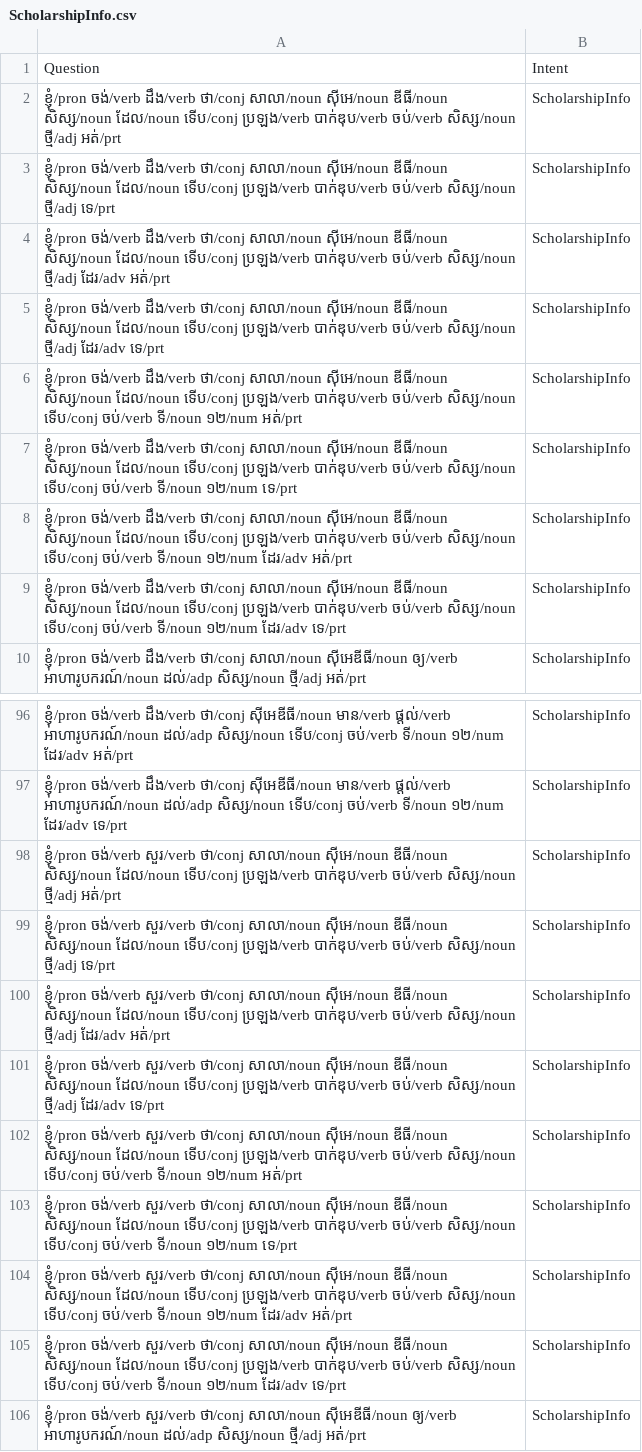
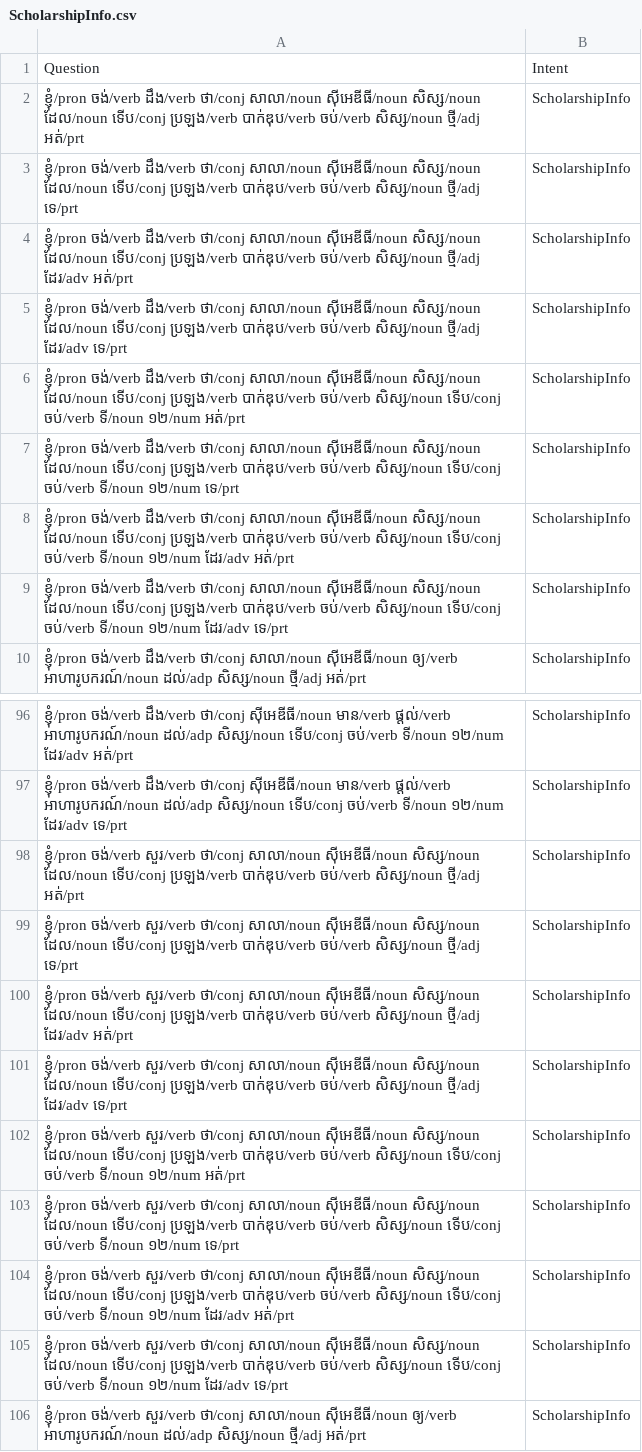
Before and after one commit to IcyTempest/G1---Intent_classification-Group, a CSV file: POS/ScholarshipInfo.csv, drawn as a sheet; only a part is shown, gaps mark what is left out; the diff covers the shown part only; the diff names each change by its address in the sheet, - before the commit and + after, or states it on an @@ line.

```diff
--- a/POS/ScholarshipInfo.csv
+++ b/POS/ScholarshipInfo.csv
-A2: …ថា/conj សាលា/noun ស៊ីអេ/noun ឌីធី/noun សិស្ស/noun ដែល/noun…
+A2: …ថា/conj សាលា/noun ស៊ីអេឌីធី/noun សិស្ស/noun ដែល/noun…
-A3: …ថា/conj សាលា/noun ស៊ីអេ/noun ឌីធី/noun សិស្ស/noun ដែល/noun…
+A3: …ថា/conj សាលា/noun ស៊ីអេឌីធី/noun សិស្ស/noun ដែល/noun…
-A4: …ថា/conj សាលា/noun ស៊ីអេ/noun ឌីធី/noun សិស្ស/noun ដែល/noun…
+A4: …ថា/conj សាលា/noun ស៊ីអេឌីធី/noun សិស្ស/noun ដែល/noun…
-A5: …ថា/conj សាលា/noun ស៊ីអេ/noun ឌីធី/noun សិស្ស/noun ដែល/noun…
+A5: …ថា/conj សាលា/noun ស៊ីអេឌីធី/noun សិស្ស/noun ដែល/noun…
-A6: …ថា/conj សាលា/noun ស៊ីអេ/noun ឌីធី/noun សិស្ស/noun ដែល/noun…
+A6: …ថា/conj សាលា/noun ស៊ីអេឌីធី/noun សិស្ស/noun ដែល/noun…
-A7: …ថា/conj សាលា/noun ស៊ីអេ/noun ឌីធី/noun សិស្ស/noun ដែល/noun…
+A7: …ថា/conj សាលា/noun ស៊ីអេឌីធី/noun សិស្ស/noun ដែល/noun…
-A8: …ថា/conj សាលា/noun ស៊ីអេ/noun ឌីធី/noun សិស្ស/noun ដែល/noun…
+A8: …ថា/conj សាលា/noun ស៊ីអេឌីធី/noun សិស្ស/noun ដែល/noun…
-A9: …ថា/conj សាលា/noun ស៊ីអេ/noun ឌីធី/noun សិស្ស/noun ដែល/noun…
+A9: …ថា/conj សាលា/noun ស៊ីអេឌីធី/noun សិស្ស/noun ដែល/noun…
-A98: …ថា/conj សាលា/noun ស៊ីអេ/noun ឌីធី/noun សិស្ស/noun ដែល/noun…
+A98: …ថា/conj សាលា/noun ស៊ីអេឌីធី/noun សិស្ស/noun ដែល/noun…
-A99: …ថា/conj សាលា/noun ស៊ីអេ/noun ឌីធី/noun សិស្ស/noun ដែល/noun…
+A99: …ថា/conj សាលា/noun ស៊ីអេឌីធី/noun សិស្ស/noun ដែល/noun…
-A100: …ថា/conj សាលា/noun ស៊ីអេ/noun ឌីធី/noun សិស្ស/noun ដែល/noun…
+A100: …ថា/conj សាលា/noun ស៊ីអេឌីធី/noun សិស្ស/noun ដែល/noun…
-A101: …ថា/conj សាលា/noun ស៊ីអេ/noun ឌីធី/noun សិស្ស/noun ដែល/noun…
+A101: …ថា/conj សាលា/noun ស៊ីអេឌីធី/noun សិស្ស/noun ដែល/noun…
-A102: …ថា/conj សាលា/noun ស៊ីអេ/noun ឌីធី/noun សិស្ស/noun ដែល/noun…
+A102: …ថា/conj សាលា/noun ស៊ីអេឌីធី/noun សិស្ស/noun ដែល/noun…
-A103: …ថា/conj សាលា/noun ស៊ីអេ/noun ឌីធី/noun សិស្ស/noun ដែល/noun…
+A103: …ថា/conj សាលា/noun ស៊ីអេឌីធី/noun សិស្ស/noun ដែល/noun…
-A104: …ថា/conj សាលា/noun ស៊ីអេ/noun ឌីធី/noun សិស្ស/noun ដែល/noun…
+A104: …ថា/conj សាលា/noun ស៊ីអេឌីធី/noun សិស្ស/noun ដែល/noun…
-A105: …ថា/conj សាលា/noun ស៊ីអេ/noun ឌីធី/noun សិស្ស/noun ដែល/noun…
+A105: …ថា/conj សាលា/noun ស៊ីអេឌីធី/noun សិស្ស/noun ដែល/noun…
```
Also changed, not shown: 16 edited cells elsewhere in this file, POS/AskAboutStudyHour.csv, entity-tag/AskAboutClubInfo.csv, 5 other files.
